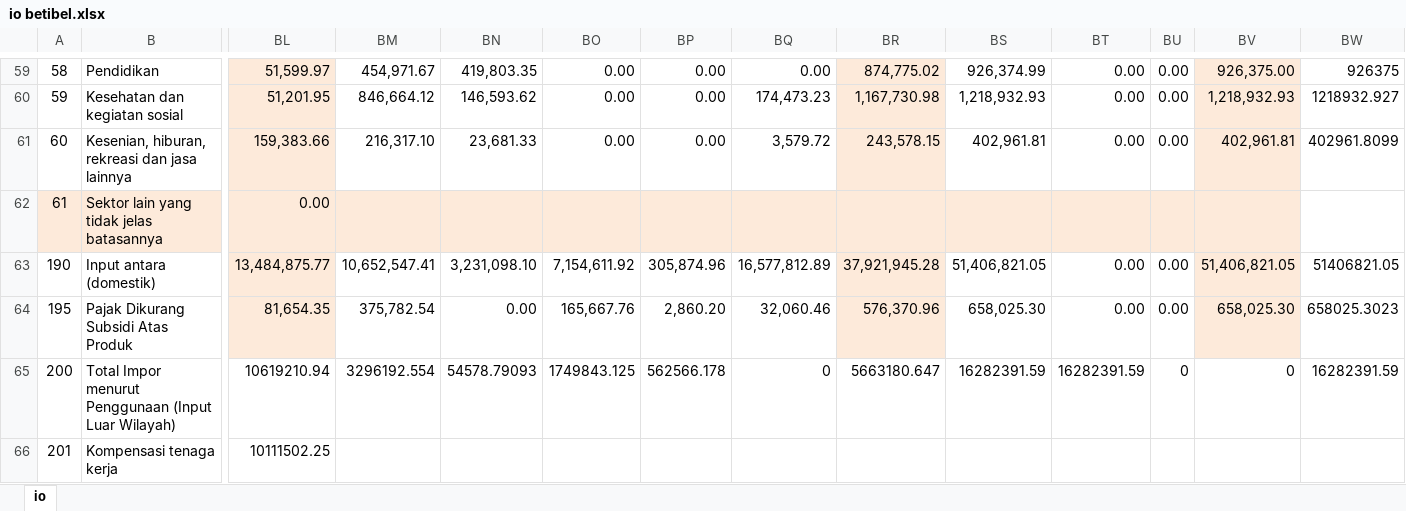
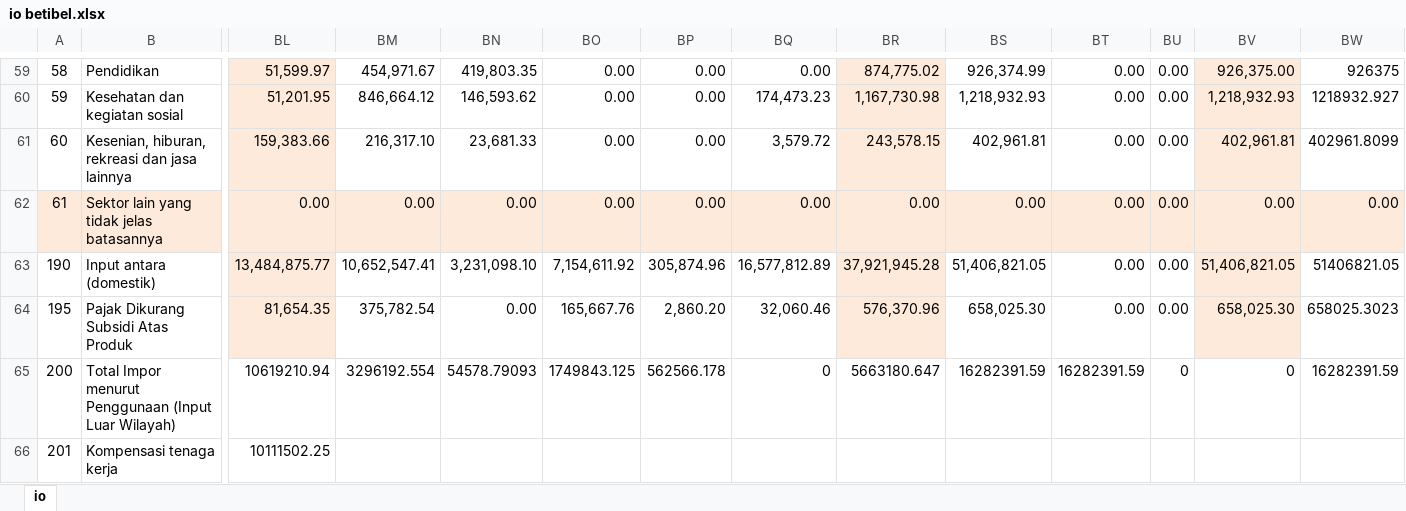
Before and after one commit to dewikiswani/RegEco-BETIBEL-SOLUSI, an Excel workbook: io betibel.xlsx, sheet io, drawn as a sheet; only a part is shown, gaps mark what is left out; values as stored, in another font and other column widths than the file's, no borders; the diff names each change by its address in the sheet, - before the commit and + after, or states it on an @@ line.

```diff
--- a/io betibel.xlsx (sheet io)
+++ b/io betibel.xlsx (sheet io)
-BM62: (empty)
+BM62: 0.00
-BN62: (empty)
+BN62: 0.00
-BO62: (empty)
+BO62: 0.00
-BP62: (empty)
+BP62: 0.00
-BQ62: (empty)
+BQ62: 0.00
-BR62: (empty)
+BR62: 0.00
-BS62: (empty)
+BS62: 0.00
-BT62: (empty)
+BT62: 0.00
-BU62: (empty)
+BU62: 0.00
-BV62: (empty)
+BV62: 0.00
-BW62: (empty)
+BW62: 0.00
-BW62 fill: none
+BW62 fill: #FDEADA
```
Also changed, not shown: BAU_Lahan.xlsx, DeskripsiSektor.xlsx, 4 other files.
